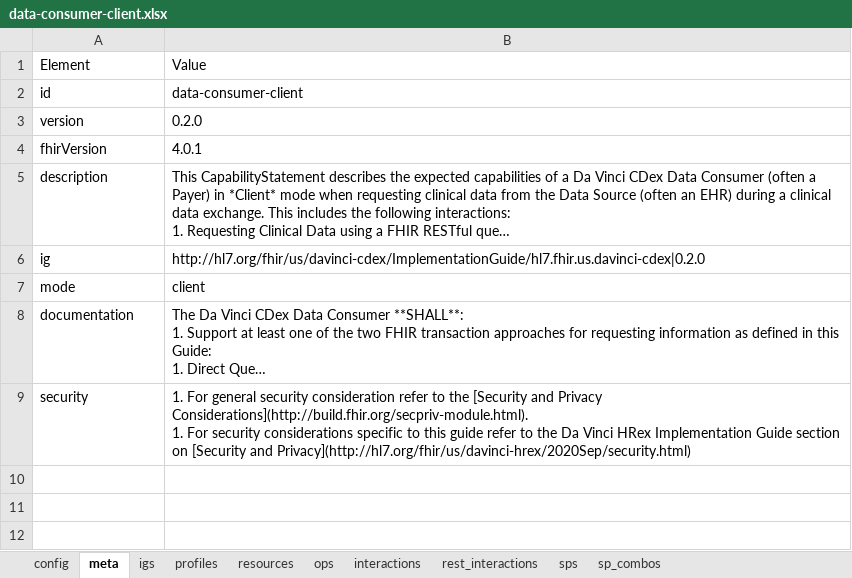
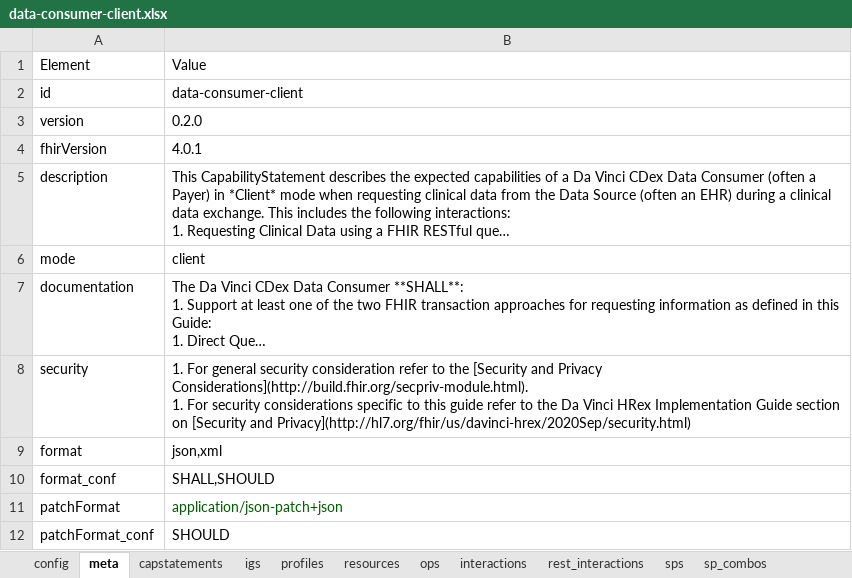
Before and after one commit to HL7/davinci-ecdx, an Excel workbook: input/resources-spreadsheet/data-consumer-client.xlsx, sheet meta, drawn as a sheet; long unchanged cells end in …; values as stored, in another font and other column widths than the file's, no borders; removed rows and columns are numbered as before the commit, all else as after; the diff names each change by its address in the sheet, - before the commit and + after, or states it on an @@ line.

```diff
--- a/input/resources-spreadsheet/data-consumer-client.xlsx (sheet meta)
+++ b/input/resources-spreadsheet/data-consumer-client.xlsx (sheet meta)
+sheet tab: capstatements
-row 6: ig | http://hl7.org/fhir/us/davinci-cdex/ImplementationGuide/hl7.fhir.us.davinci-cdex|0.2.0
+row 9: format | json,xml
+row 10: format_conf | SHALL,SHOULD
+row 11: patchFormat | application/json-patch+json
+row 12: patchFormat_conf | SHOULD
```
Also changed, not shown: sheet profiles, sheet resources, sheet config, sheet igs, input/resources-spreadsheet/data-consumer-server.xlsx, input/resources-spreadsheet/data-source-client.xlsx, 5 other files.
